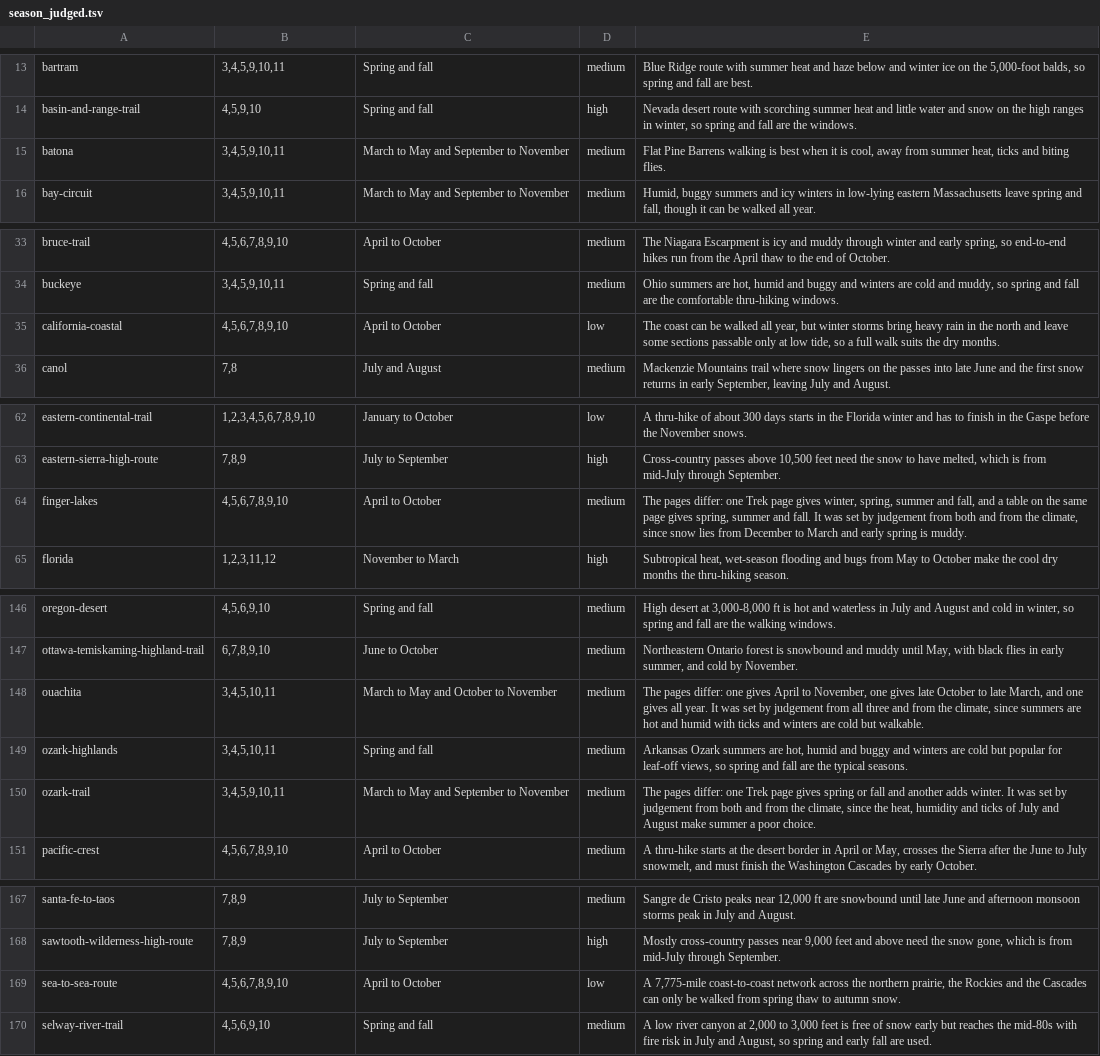
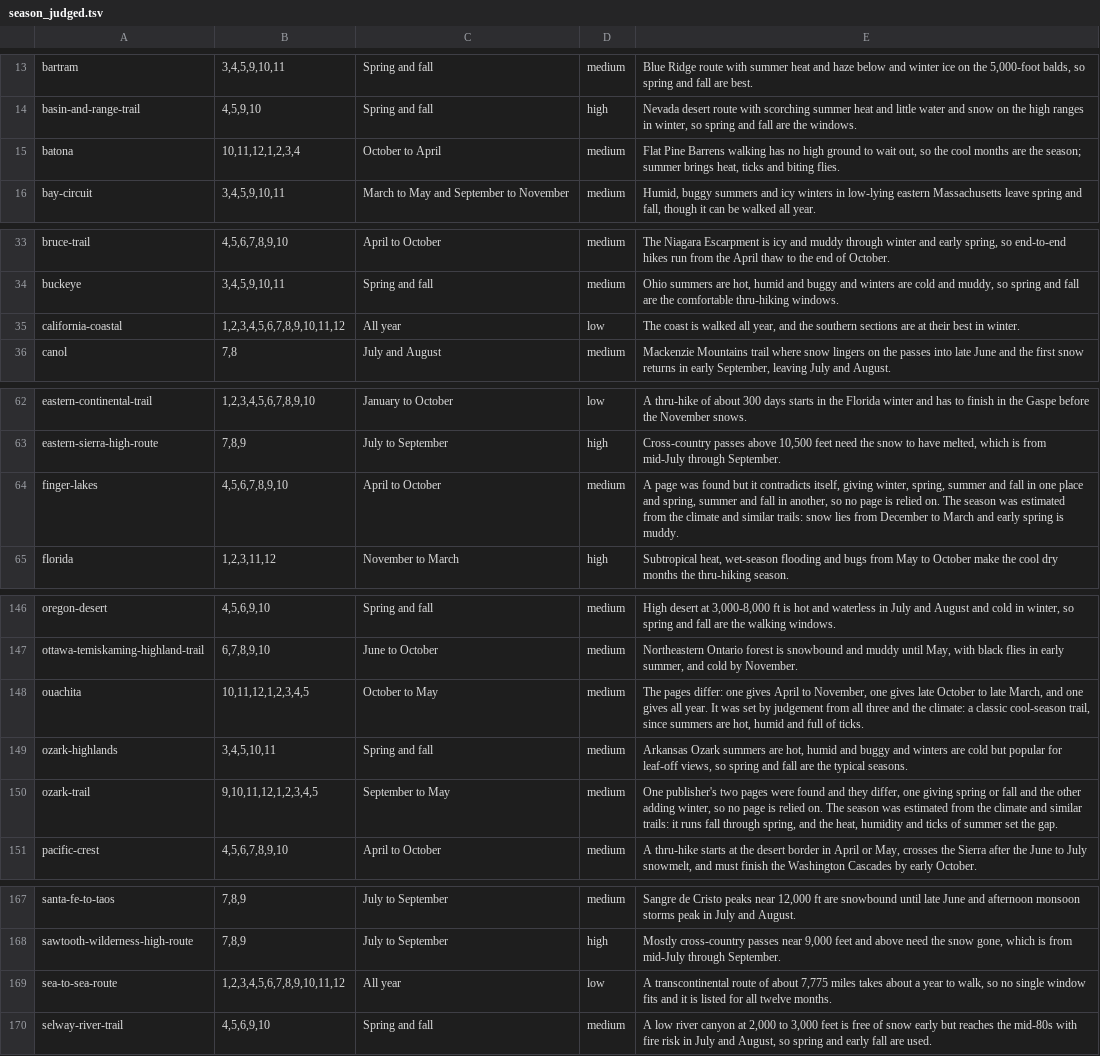
Before and after one commit to swaits/longhikes, a TSV file: tools/season_judged.tsv, drawn as a sheet; only a part is shown, gaps mark what is left out; the diff covers the shown part only.

Commit message:
Judged seasons need pages from two publishers and a confidence; finger-lakes, ice-age and ozark-trail become estimates, and ouachita, batona, sea-to-sea-route and california-coastal get the seasons the reviewer gave; sierra-high-route's page is Skurka's own site, not the route author's

```diff
--- a/tools/season_judged.tsv
+++ b/tools/season_judged.tsv
@@ -14,3 +14,3 @@ bartram	3,4,5,9,10,11	Spring and fall	medium	Blue Ridge route with summer heat a
 basin-and-range-trail	4,5,9,10	Spring and fall	high	Nevada desert route with scorching summer heat and little water and snow on the high ranges in winter, so spring and fall are the windows.
-batona	3,4,5,9,10,11	March to May and September to November	medium	Flat Pine Barrens walking is best when it is cool, away from summer heat, ticks and biting flies.
+batona	10,11,12,1,2,3,4	October to April	medium	Flat Pine Barrens walking has no high ground to wait out, so the cool months are the season; summer brings heat, ticks and biting flies.
 bay-circuit	3,4,5,9,10,11	March to May and September to November	medium	Humid, buggy summers and icy winters in low-lying eastern Massachusetts leave spring and fall, though it can be walked all year.
@@ -34,3 +34,3 @@ bruce-trail	4,5,6,7,8,9,10	April to October	medium	The Niagara Escarpment is icy
 buckeye	3,4,5,9,10,11	Spring and fall	medium	Ohio summers are hot, humid and buggy and winters are cold and muddy, so spring and fall are the comfortable thru-hiking windows.
-california-coastal	4,5,6,7,8,9,10	April to October	low	The coast can be walked all year, but winter storms bring heavy rain in the north and leave some sections passable only at low tide, so a full walk suits the dry months.
+california-coastal	1,2,3,4,5,6,7,8,9,10,11,12	All year	low	The coast is walked all year, and the southern sections are at their best in winter.
 canol	7,8	July and August	medium	Mackenzie Mountains trail where snow lingers on the passes into late June and the first snow returns in early September, leaving July and August.
@@ -63,3 +63,3 @@ eastern-continental-trail	1,2,3,4,5,6,7,8,9,10	January to October	low	A thru-hik
 eastern-sierra-high-route	7,8,9	July to September	high	Cross-country passes above 10,500 feet need the snow to have melted, which is from mid-July through September.
-finger-lakes	4,5,6,7,8,9,10	April to October	medium	The pages differ: one Trek page gives winter, spring, summer and fall, and a table on the same page gives spring, summer and fall. It was set by judgement from both and from the climate, since snow lies from December to March and early spring is muddy.
+finger-lakes	4,5,6,7,8,9,10	April to October	medium	A page was found but it contradicts itself, giving winter, spring, summer and fall in one place and spring, summer and fall in another, so no page is relied on. The season was estimated from the climate and similar trails: snow lies from December to March and early spring is muddy.
 florida	1,2,3,11,12	November to March	high	Subtropical heat, wet-season flooding and bugs from May to October make the cool dry months the thru-hiking season.
@@ -147,5 +147,5 @@ oregon-desert	4,5,6,9,10	Spring and fall	medium	High desert at 3,000-8,000 ft is
 ottawa-temiskaming-highland-trail	6,7,8,9,10	June to October	medium	Northeastern Ontario forest is snowbound and muddy until May, with black flies in early summer, and cold by November.
-ouachita	3,4,5,10,11	March to May and October to November	medium	The pages differ: one gives April to November, one gives late October to late March, and one gives all year. It was set by judgement from all three and from the climate, since summers are hot and humid with ticks and winters are cold but walkable.
+ouachita	10,11,12,1,2,3,4,5	October to May	medium	The pages differ: one gives April to November, one gives late October to late March, and one gives all year. It was set by judgement from all three and the climate: a classic cool-season trail, since summers are hot, humid and full of ticks.
 ozark-highlands	3,4,5,10,11	Spring and fall	medium	Arkansas Ozark summers are hot, humid and buggy and winters are cold but popular for leaf-off views, so spring and fall are the typical seasons.
-ozark-trail	3,4,5,9,10,11	March to May and September to November	medium	The pages differ: one Trek page gives spring or fall and another adds winter. It was set by judgement from both and from the climate, since the heat, humidity and ticks of July and August make summer a poor choice.
+ozark-trail	9,10,11,12,1,2,3,4,5	September to May	medium	One publisher's two pages were found and they differ, one giving spring or fall and the other adding winter, so no page is relied on. The season was estimated from the climate and similar trails: it runs fall through spring, and the heat, humidity and ticks of summer set the gap.
 pacific-crest	4,5,6,7,8,9,10	April to October	medium	A thru-hike starts at the desert border in April or May, crosses the Sierra after the June to July snowmelt, and must finish the Washington Cascades by early October.
@@ -168,3 +168,3 @@ santa-fe-to-taos	7,8,9	July to September	medium	Sangre de Cristo peaks near 12,0
 sawtooth-wilderness-high-route	7,8,9	July to September	high	Mostly cross-country passes near 9,000 feet and above need the snow gone, which is from mid-July through September.
-sea-to-sea-route	4,5,6,7,8,9,10	April to October	low	A 7,775-mile coast-to-coast network across the northern prairie, the Rockies and the Cascades can only be walked from spring thaw to autumn snow.
+sea-to-sea-route	1,2,3,4,5,6,7,8,9,10,11,12	All year	low	A transcontinental route of about 7,775 miles takes about a year to walk, so no single window fits and it is listed for all twelve months.
 selway-river-trail	4,5,6,9,10	Spring and fall	medium	A low river canyon at 2,000 to 3,000 feet is free of snow early but reaches the mid-80s with fire risk in July and August, so spring and early fall are used.
```
Also changed, not shown: 1 edited cell elsewhere in this file, 15 other files.
